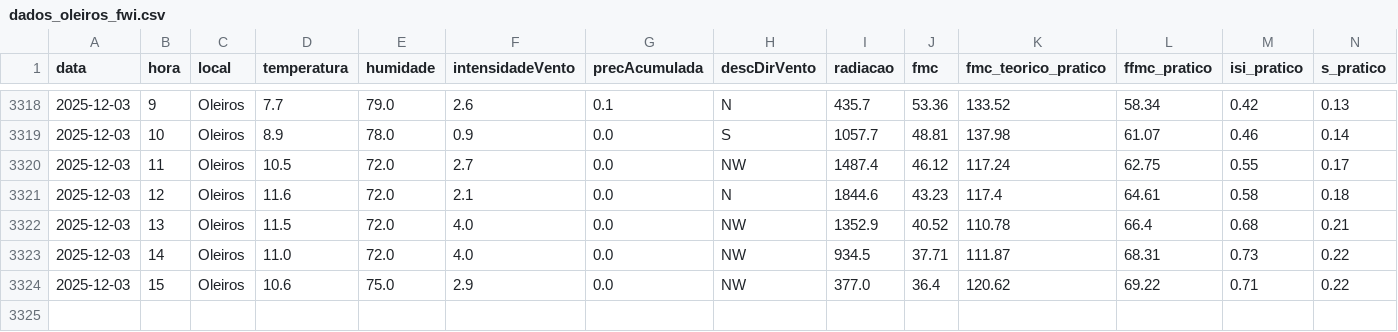
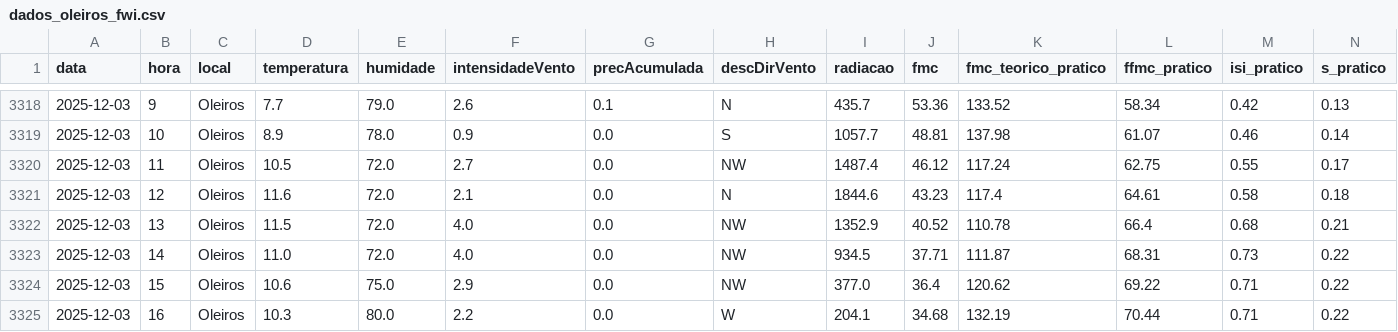
Before and after one commit to 23657/fwi-pipeline-ipt, a CSV file: dados_oleiros_fwi.csv, drawn as a sheet; only a part is shown, gaps mark what is left out; rows hold the shown columns only; the diff names each change by its address in the sheet, - before the commit and + after, or states it on an @@ line.

```diff
--- a/dados_oleiros_fwi.csv
+++ b/dados_oleiros_fwi.csv
+row 3325: 2025-12-03 | 16 | Oleiros | 10.3 | 80.0 | 2.2 | 0.0 | W | 204.1 | 34.68 | 132.19 | 70.44 | 0.71 | 0.22
```
Also changed, not shown: dados_castanheira_de_pera_fwi.csv, dados_macao_fwi.csv.
